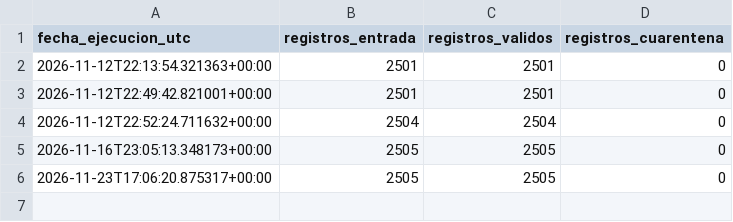
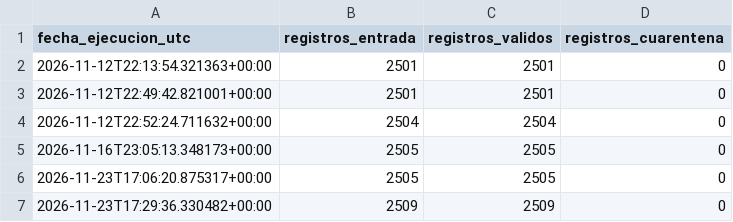
Before and after one commit to 23460309-stack/trusted-data-lab, a CSV file: datos/cuarentena/bitacora_puerta.csv, drawn as a sheet.

```diff
--- a/datos/cuarentena/bitacora_puerta.csv
+++ b/datos/cuarentena/bitacora_puerta.csv
@@ -6 +6,2 @@ fecha_ejecucion_utc,registros_entrada,registros_validos,registros_cuarentena
 2026-11-23T17:06:20.875317+00:00,2505,2505,0
+2026-11-23T17:29:36.330482+00:00,2509,2509,0
```
Also changed, not shown: datos/bronce/manifiesto.csv, datos/oro/linaje_mensual.csv, 10 other files.
